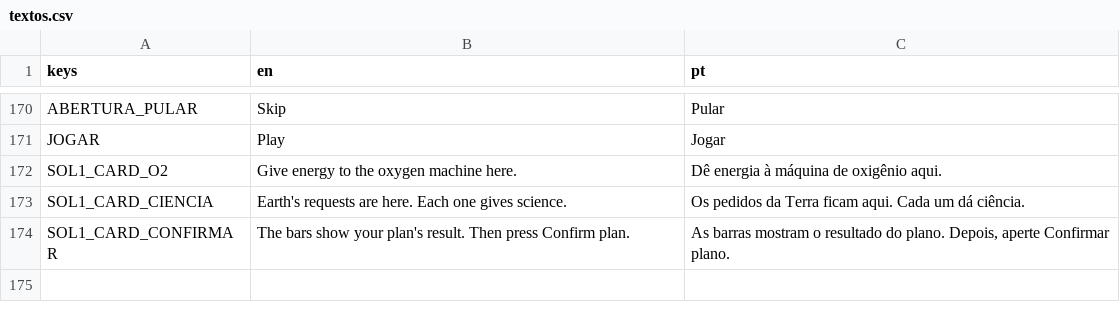
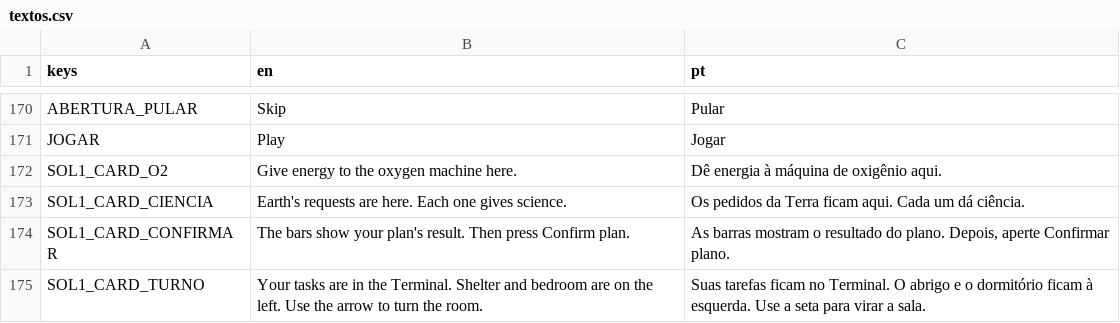
Before and after one commit to FreitasVarejo/five-sols-on-mars, a CSV file: textos/textos.csv, drawn as a sheet; only a part is shown, gaps mark what is left out.

```diff
--- a/textos/textos.csv
+++ b/textos/textos.csv
@@ -174 +174,2 @@ SOL1_CARD_CIENCIA,Earth's requests are here. Each one gives science.,Os pedidos
 SOL1_CARD_CONFIRMAR,The bars show your plan's result. Then press Confirm plan.,"As barras mostram o resultado do plano. Depois, aperte Confirmar plano."
+SOL1_CARD_TURNO,Your tasks are in the Terminal. Shelter and bedroom are on the left. Use the arrow to turn the room.,Suas tarefas ficam no Terminal. O abrigo e o dormitório ficam à esquerda. Use a seta para virar a sala.
```
Also changed, not shown: 8 other files.
